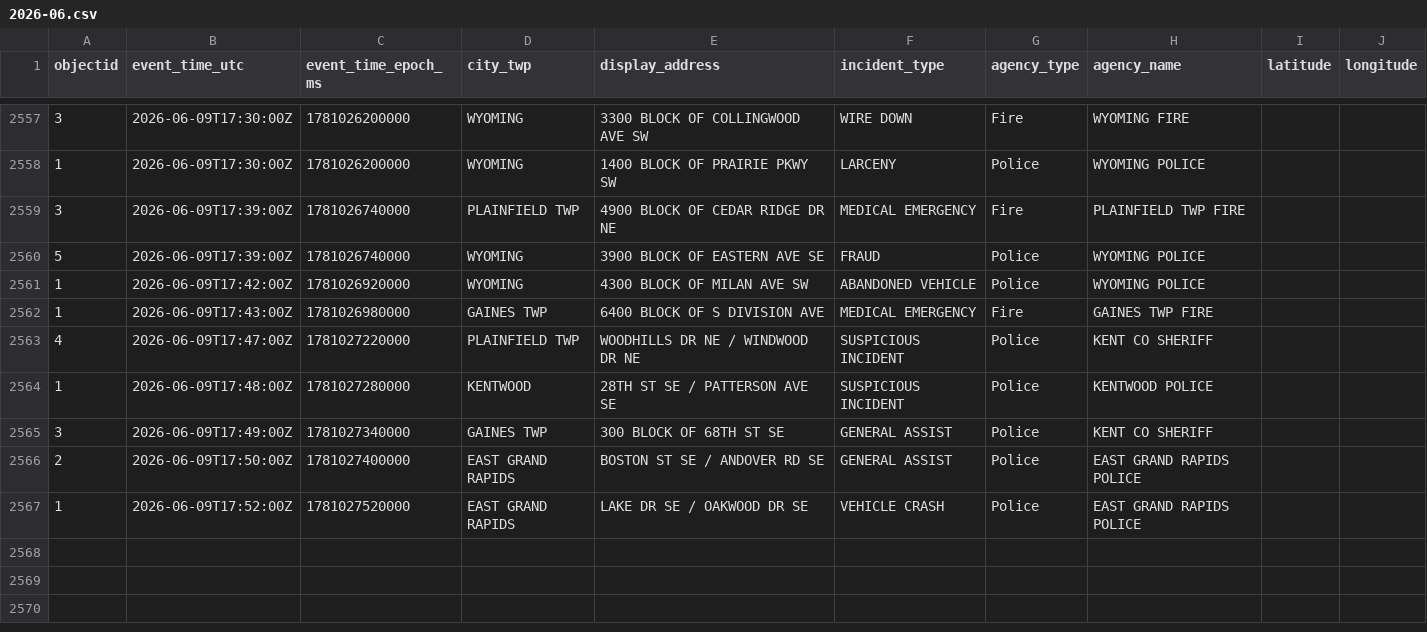
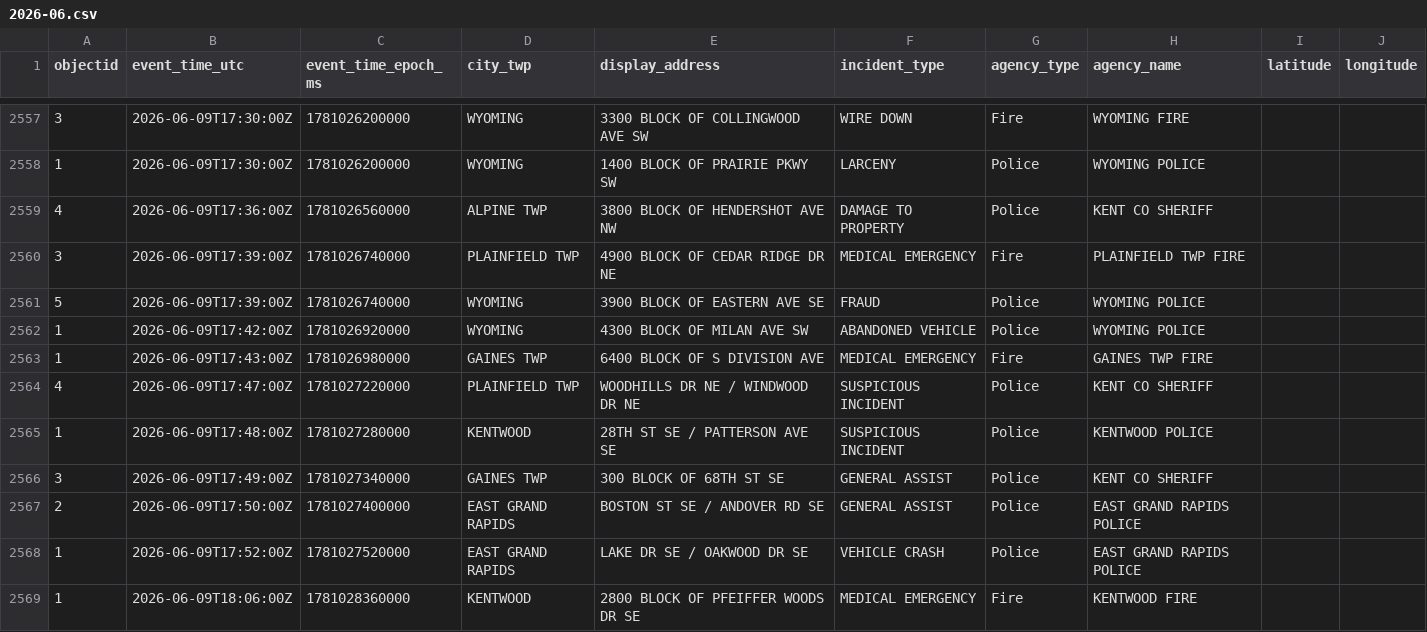
Before and after one commit to Cantica-Systems/west-michigan-dispatch, a CSV file: data/kent/2026-06.csv, drawn as a sheet; only a part is shown, gaps mark what is left out.

```diff
--- a/data/kent/2026-06.csv
+++ b/data/kent/2026-06.csv
@@ -2558,2 +2558,3 @@ objectid,event_time_utc,event_time_epoch_ms,city_twp,display_address,incident_ty
 1,2026-06-09T17:30:00Z,1781026200000,WYOMING,1400 BLOCK OF PRAIRIE PKWY SW,LARCENY,Police,WYOMING POLICE,,
+4,2026-06-09T17:36:00Z,1781026560000,ALPINE TWP,3800 BLOCK OF HENDERSHOT AVE NW,DAMAGE TO PROPERTY,Police,KENT CO SHERIFF,,
 3,2026-06-09T17:39:00Z,1781026740000,PLAINFIELD TWP,4900 BLOCK OF CEDAR RIDGE DR NE,MEDICAL EMERGENCY,Fire,PLAINFIELD TWP FIRE,,
@@ -2567 +2568,2 @@ objectid,event_time_utc,event_time_epoch_ms,city_twp,display_address,incident_ty
 1,2026-06-09T17:52:00Z,1781027520000,EAST GRAND RAPIDS,LAKE DR SE / OAKWOOD DR SE,VEHICLE CRASH,Police,EAST GRAND RAPIDS POLICE,,
+1,2026-06-09T18:06:00Z,1781028360000,KENTWOOD,2800 BLOCK OF PFEIFFER WOODS DR SE,MEDICAL EMERGENCY,Fire,KENTWOOD FIRE,,
```
Also changed, not shown: data/grcity/2026-06.csv, 3 other files.
